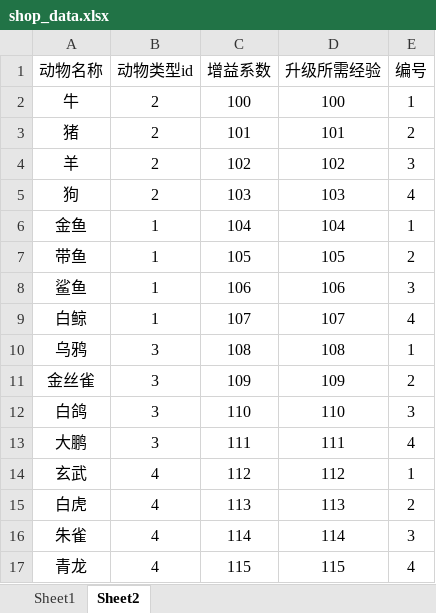
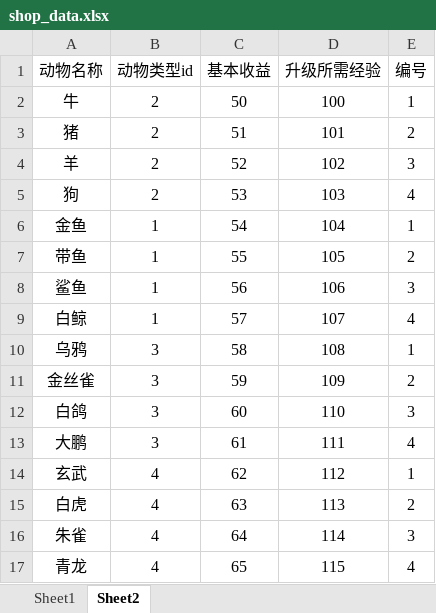
Before and after one commit to zsly3n3/farm, an Excel workbook: conf/shop_data.xlsx, sheet Sheet2, drawn as a sheet; values as stored, in another font and other column widths than the file's, no borders; the diff names each change by its address in the sheet, - before the commit and + after, or states it on an @@ line.

```diff
--- a/conf/shop_data.xlsx (sheet Sheet2)
+++ b/conf/shop_data.xlsx (sheet Sheet2)
-C1: 增益系数
+C1: 基本收益
-C2 (基本收益): 100
+C2 (基本收益): 50
-C3 (基本收益): 101
+C3 (基本收益): 51
-C4 (基本收益): 102
+C4 (基本收益): 52
-C5 (基本收益): 103
+C5 (基本收益): 53
-C6 (基本收益): 104
+C6 (基本收益): 54
-C7 (基本收益): 105
+C7 (基本收益): 55
-C8 (基本收益): 106
+C8 (基本收益): 56
-C9 (基本收益): 107
+C9 (基本收益): 57
-C10 (基本收益): 108
+C10 (基本收益): 58
-C11 (基本收益): 109
+C11 (基本收益): 59
-C12 (基本收益): 110
+C12 (基本收益): 60
-C13 (基本收益): 111
+C13 (基本收益): 61
-C14 (基本收益): 112
+C14 (基本收益): 62
-C15 (基本收益): 113
+C15 (基本收益): 63
-C16 (基本收益): 114
+C16 (基本收益): 64
-C17 (基本收益): 115
+C17 (基本收益): 65
```
Also changed, not shown: 5 other files.
